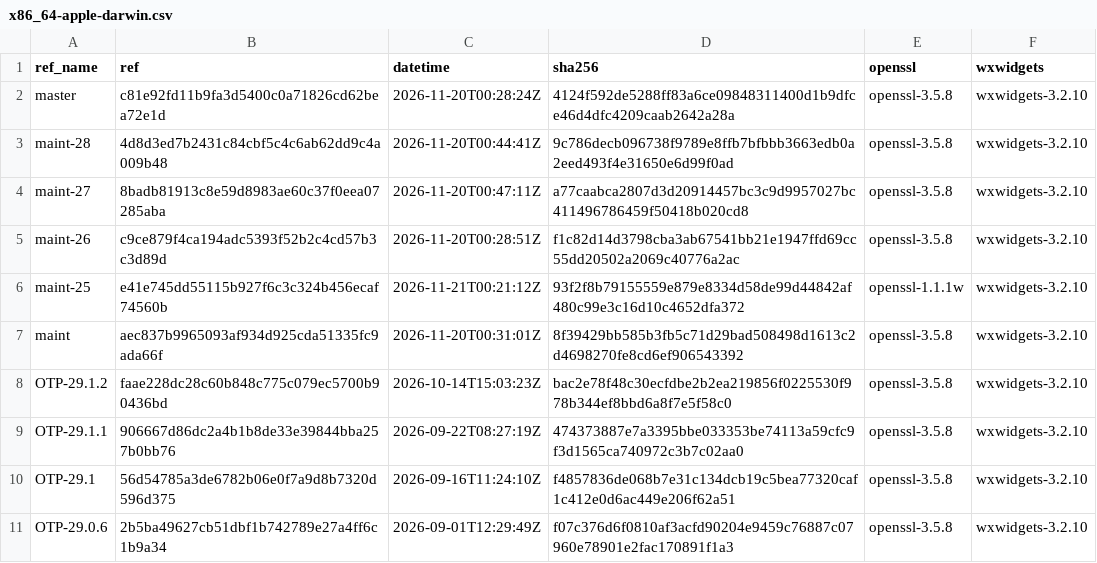
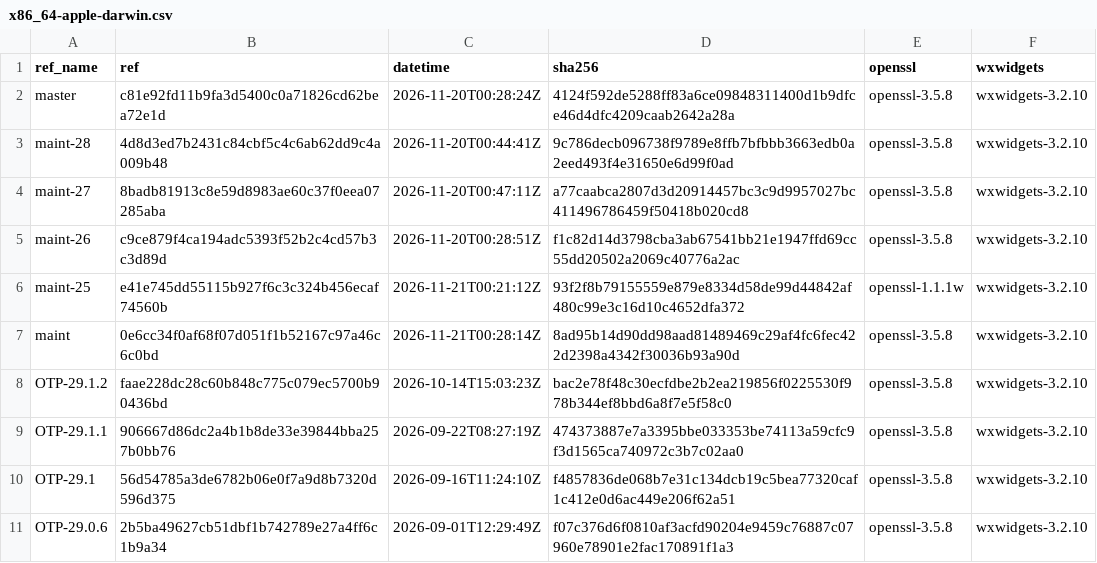
Before and after one commit to erlef/otp_builds, a CSV file: builds/x86_64-apple-darwin.csv, drawn as a sheet; only a part is shown.

```diff
--- a/builds/x86_64-apple-darwin.csv
+++ b/builds/x86_64-apple-darwin.csv
@@ -6,3 +6,3 @@ maint-26,c9ce879f4ca194adc5393f52b2c4cd57b3c3d89d,2026-11-20T00:28:51Z,f1c82d14d
 maint-25,e41e745dd55115b927f6c3c324b456ecaf74560b,2026-11-21T00:21:12Z,93f2f8b79155559e879e8334d58de99d44842af480c99e3c16d10c4652dfa372,openssl-1.1.1w,wxwidgets-3.2.10
-maint,aec837b9965093af934d925cda51335fc9ada66f,2026-11-20T00:31:01Z,8f39429bb585b3fb5c71d29bad508498d1613c2d4698270fe8cd6ef906543392,openssl-3.5.8,wxwidgets-3.2.10
+maint,0e6cc34f0af68f07d051f1b52167c97a46c6c0bd,2026-11-21T00:28:14Z,8ad95b14d90dd98aad81489469c29af4fc6fec422d2398a4342f30036b93a90d,openssl-3.5.8,wxwidgets-3.2.10
 OTP-29.1.2,faae228dc28c60b848c775c079ec5700b90436bd,2026-10-14T15:03:23Z,bac2e78f48c30ecfdbe2b2ea219856f0225530f978b344ef8bbd6a8f7e5f58c0,openssl-3.5.8,wxwidgets-3.2.10
```
